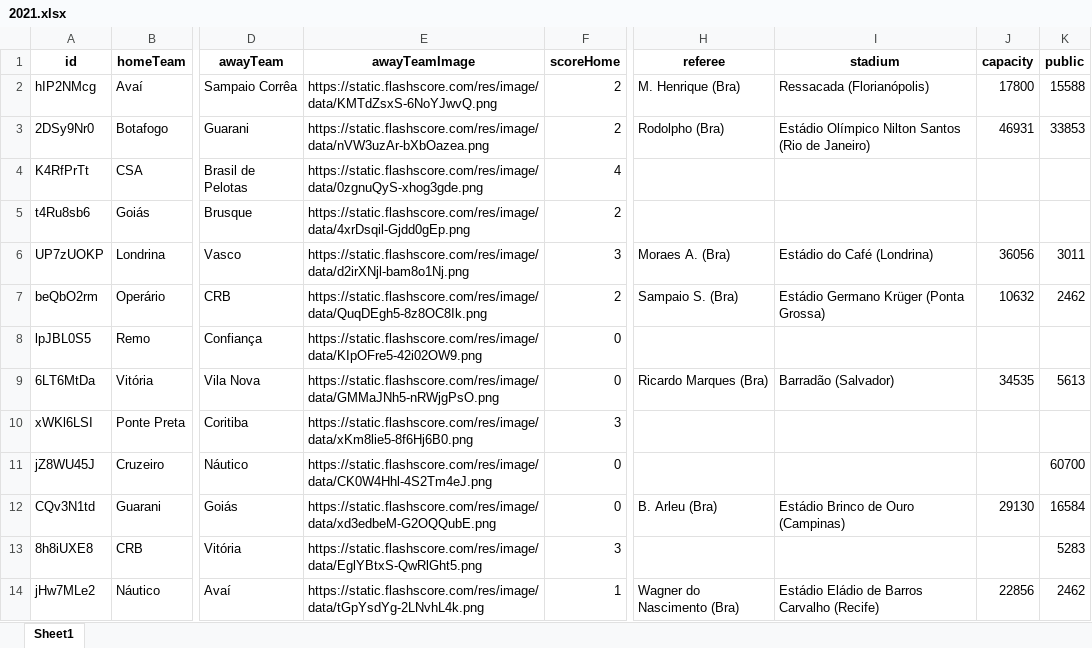
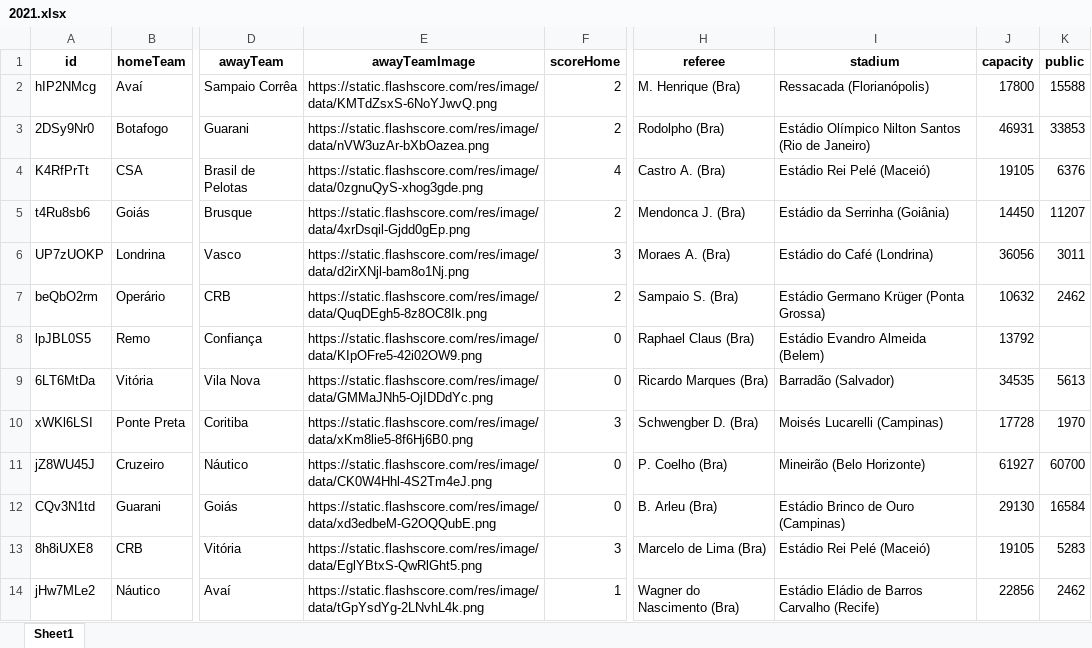
Before and after one commit to rafaalt/flashscore-scraper, an Excel workbook: data/brasil/serie-b/2021.xlsx, sheet Sheet1, drawn as a sheet; only a part is shown, gaps mark what is left out; values as stored, in another font and other column widths than the file's, no borders; the diff covers the shown part only; the diff names each change by its address in the sheet, - before the commit and + after, or states it on an @@ line.

```diff
--- a/data/brasil/serie-b/2021.xlsx (sheet Sheet1)
+++ b/data/brasil/serie-b/2021.xlsx (sheet Sheet1)
-H4 (referee): (empty)
+H4 (referee): Castro A. (Bra)
-I4 (stadium): (empty)
+I4 (stadium): Estádio Rei Pelé (Maceió)
-J4 (capacity): (empty)
+J4 (capacity): 19105
-K4 (public): (empty)
+K4 (public): 6376
-H5 (referee): (empty)
+H5 (referee): Mendonca J. (Bra)
-I5 (stadium): (empty)
+I5 (stadium): Estádio da Serrinha (Goiânia)
-J5 (capacity): (empty)
+J5 (capacity): 14450
-K5 (public): (empty)
+K5 (public): 11207
-H8 (referee): (empty)
+H8 (referee): Raphael Claus (Bra)
-I8 (stadium): (empty)
+I8 (stadium): Estádio Evandro Almeida (Belem)
-J8 (capacity): (empty)
+J8 (capacity): 13792
-E9 (awayTeamImage): https://static.flashscore.com/res/image/data/GMMaJNh5-nRWjgPsO.png
+E9 (awayTeamImage): https://static.flashscore.com/res/image/data/GMMaJNh5-OjIDDdYc.png
-H10 (referee): (empty)
+H10 (referee): Schwengber D. (Bra)
-I10 (stadium): (empty)
+I10 (stadium): Moisés Lucarelli (Campinas)
-J10 (capacity): (empty)
+J10 (capacity): 17728
-K10 (public): (empty)
+K10 (public): 1970
-H11 (referee): (empty)
+H11 (referee): P. Coelho (Bra)
-I11 (stadium): (empty)
+I11 (stadium): Mineirão (Belo Horizonte)
-J11 (capacity): (empty)
+J11 (capacity): 61927
-H13 (referee): (empty)
+H13 (referee): Marcelo de Lima (Bra)
-I13 (stadium): (empty)
+I13 (stadium): Estádio Rei Pelé (Maceió)
-J13 (capacity): (empty)
+J13 (capacity): 19105
```
Also changed, not shown: 659 edited cells elsewhere in this sheet, data/america-do-sul/copa-libertadores/2021.xlsx, data/america-do-sul/copa-libertadores/2023.xlsx, 41 other files.
